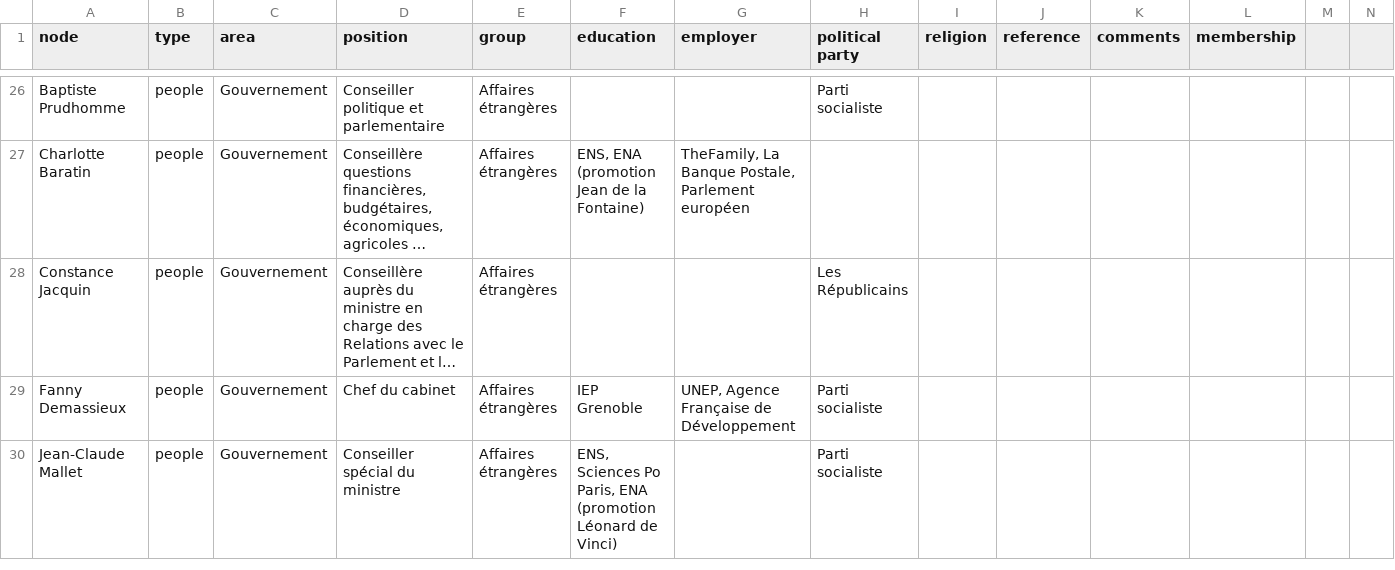
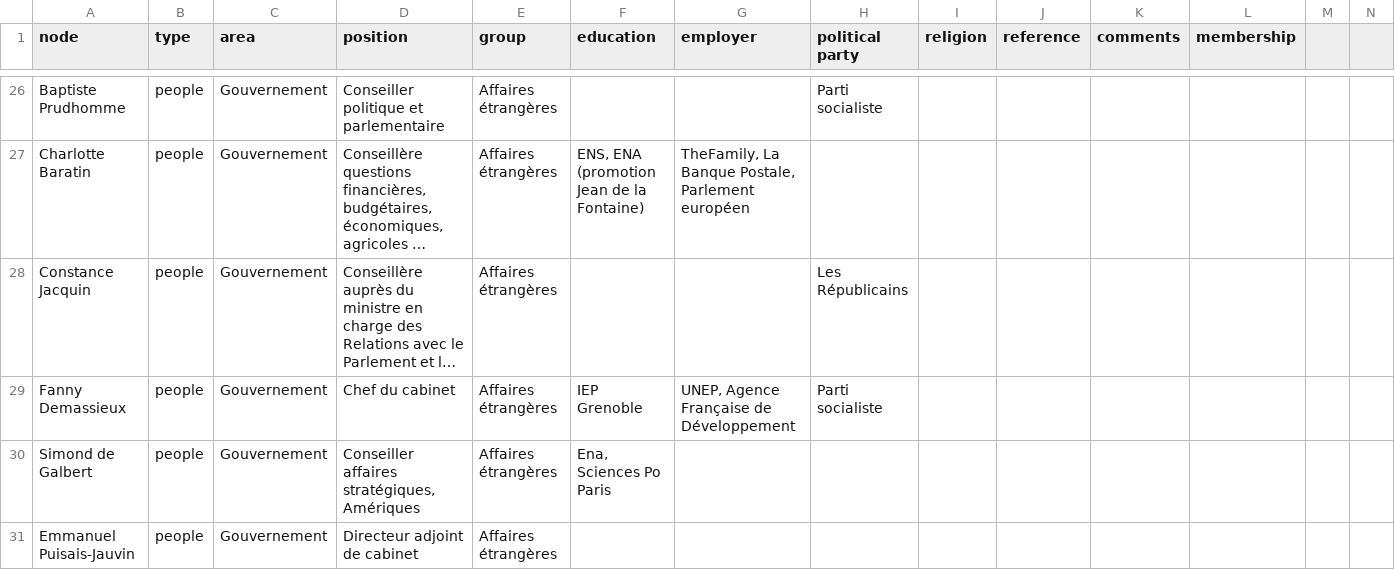
Before and after one commit to samuelgoujon/facta, a CSV file: data/nodes.csv, drawn as a sheet; only a part is shown, gaps mark what is left out; long unchanged cells end in …; the diff covers the shown part only; the diff names each change by its address in the sheet, - before the commit and + after, or states it on an @@ line.

```diff
--- a/data/nodes.csv
+++ b/data/nodes.csv
-A30 (node): Jean-Claude Mallet
+A30 (node): Simond de Galbert
-D30 (position): Conseiller spécial du ministre
+D30 (position): Conseiller affaires stratégiques, Amériques
-F30 (education): ENS, Sciences Po Paris, ENA (promotion Léonard de Vinci)
+F30 (education): Ena, Sciences Po Paris
-H30 (political party): Parti socialiste
+H30 (political party): (empty)
+row 31: Emmanuel Puisais-Jauvin | people | Gouvernement | Directeur adjoint de cabinet | Affaires étrangères
```
Also changed, not shown: 3 added rows and 5 edited cells elsewhere in this file, data/connections.csv, 3 other files.
